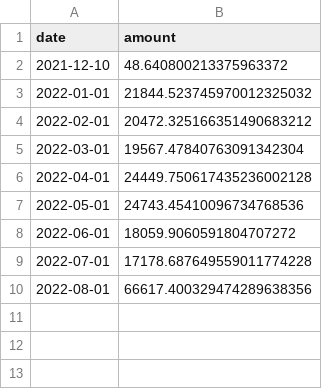
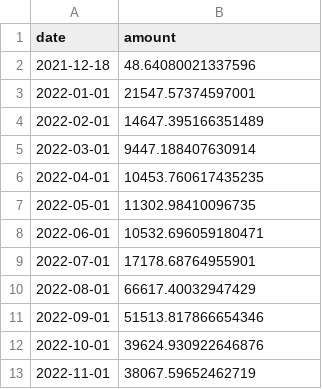
Before and after one commit to papermoonio/devrel-indexers, a CSV file: csv-files/moonbeam-monthly-burned-fees.csv, drawn as a sheet.

Commit message:
improvements - support for minting bug on moonbeam and moonriver - put reusable code into common directory - update start & end logic to be more flexible

```diff
--- a/csv-files/moonbeam-monthly-burned-fees.csv
+++ b/csv-files/moonbeam-monthly-burned-fees.csv
@@ -1,10 +1,13 @@
 date,amount
-2021-12-10,48.640800213375963372
-2022-01-01,21844.523745970012325032
-2022-02-01,20472.325166351490683212
-2022-03-01,19567.47840763091342304
-2022-04-01,24449.750617435236002128
-2022-05-01,24743.45410096734768536
-2022-06-01,18059.9060591804707272
-2022-07-01,17178.687649559011774228
-2022-08-01,66617.400329474289638356
+2021-12-18,48.64080021337596
+2022-01-01,21547.57374597001
+2022-02-01,14647.395166351489
+2022-03-01,9447.188407630914
+2022-04-01,10453.760617435235
+2022-05-01,11302.98410096735
+2022-06-01,10532.696059180471
+2022-07-01,17178.68764955901
+2022-08-01,66617.40032947429
+2022-09-01,51513.817866654346
+2022-10-01,39624.930922646876
+2022-11-01,38067.59652462719
```
Also changed, not shown: 19 other files.
